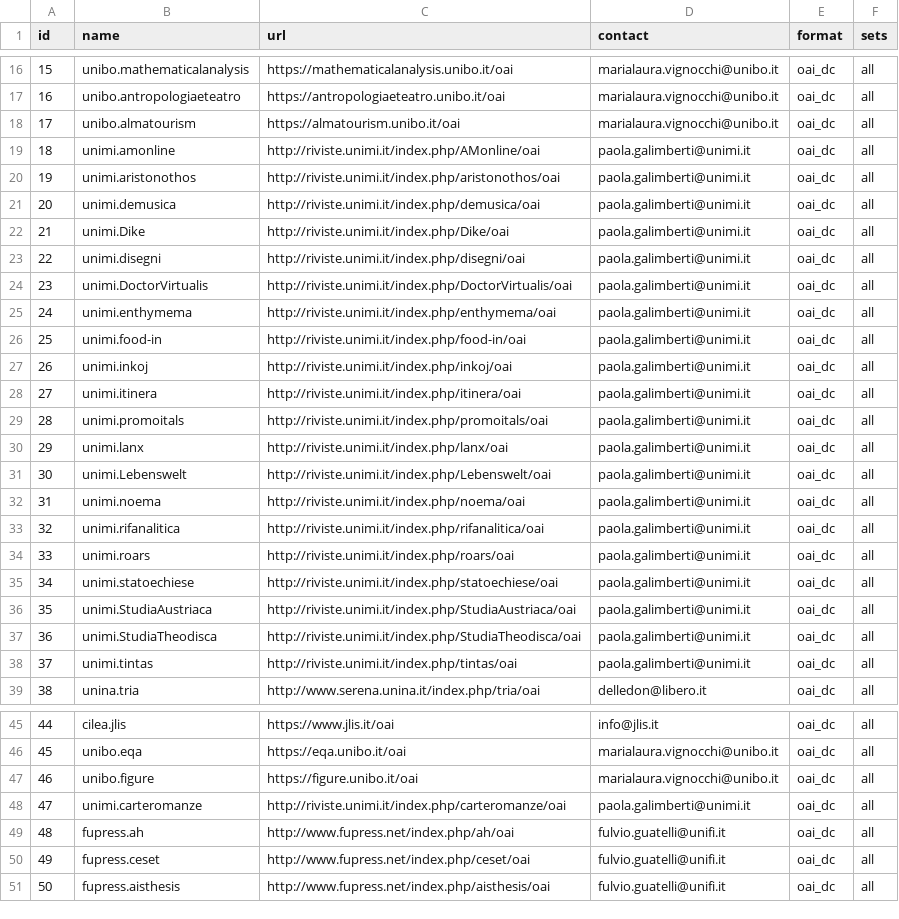
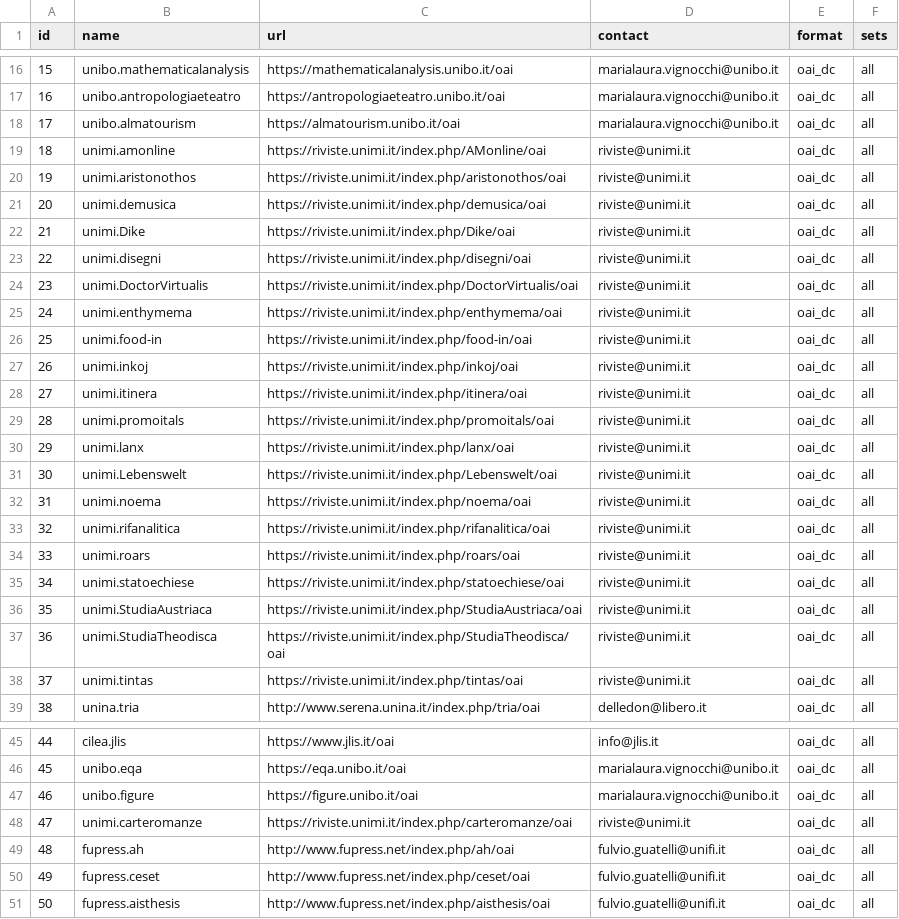
Before and after one commit to depositolegale/sources, a CSV file: journals.csv, drawn as a sheet; only a part is shown, gaps mark what is left out; the diff covers the shown part only.

Commit message:
unimi: changed baseurl to https, changed contact email

```diff
--- a/journals.csv
+++ b/journals.csv
@@ -18,22 +18,22 @@ id,name,url,contact,format,sets
 17,unibo.almatourism,https://almatourism.unibo.it/oai,marialaura.vignocchi@unibo.it,oai_dc,all
-18,unimi.amonline,http://riviste.unimi.it/index.php/AMonline/oai,paola.galimberti@unimi.it,oai_dc,all
-19,unimi.aristonothos,http://riviste.unimi.it/index.php/aristonothos/oai,paola.galimberti@unimi.it,oai_dc,all
-20,unimi.demusica,http://riviste.unimi.it/index.php/demusica/oai,paola.galimberti@unimi.it,oai_dc,all
-21,unimi.Dike,http://riviste.unimi.it/index.php/Dike/oai,paola.galimberti@unimi.it,oai_dc,all
-22,unimi.disegni,http://riviste.unimi.it/index.php/disegni/oai,paola.galimberti@unimi.it,oai_dc,all
-23,unimi.DoctorVirtualis,http://riviste.unimi.it/index.php/DoctorVirtualis/oai,paola.galimberti@unimi.it,oai_dc,all
-24,unimi.enthymema,http://riviste.unimi.it/index.php/enthymema/oai,paola.galimberti@unimi.it,oai_dc,all
-25,unimi.food-in,http://riviste.unimi.it/index.php/food-in/oai,paola.galimberti@unimi.it,oai_dc,all
-26,unimi.inkoj,http://riviste.unimi.it/index.php/inkoj/oai,paola.galimberti@unimi.it,oai_dc,all
-27,unimi.itinera,http://riviste.unimi.it/index.php/itinera/oai,paola.galimberti@unimi.it,oai_dc,all
-28,unimi.promoitals,http://riviste.unimi.it/index.php/promoitals/oai,paola.galimberti@unimi.it,oai_dc,all
-29,unimi.lanx,http://riviste.unimi.it/index.php/lanx/oai,paola.galimberti@unimi.it,oai_dc,all
-30,unimi.Lebenswelt,http://riviste.unimi.it/index.php/Lebenswelt/oai,paola.galimberti@unimi.it,oai_dc,all
-31,unimi.noema,http://riviste.unimi.it/index.php/noema/oai,paola.galimberti@unimi.it,oai_dc,all
-32,unimi.rifanalitica,http://riviste.unimi.it/index.php/rifanalitica/oai,paola.galimberti@unimi.it,oai_dc,all
-33,unimi.roars,http://riviste.unimi.it/index.php/roars/oai,paola.galimberti@unimi.it,oai_dc,all
-34,unimi.statoechiese,http://riviste.unimi.it/index.php/statoechiese/oai,paola.galimberti@unimi.it,oai_dc,all
-35,unimi.StudiaAustriaca,http://riviste.unimi.it/index.php/StudiaAustriaca/oai,paola.galimberti@unimi.it,oai_dc,all
-36,unimi.StudiaTheodisca,http://riviste.unimi.it/index.php/StudiaTheodisca/oai,paola.galimberti@unimi.it,oai_dc,all
-37,unimi.tintas,http://riviste.unimi.it/index.php/tintas/oai,paola.galimberti@unimi.it,oai_dc,all
+18,unimi.amonline,https://riviste.unimi.it/index.php/AMonline/oai,riviste@unimi.it,oai_dc,all
+19,unimi.aristonothos,https://riviste.unimi.it/index.php/aristonothos/oai,riviste@unimi.it,oai_dc,all
+20,unimi.demusica,https://riviste.unimi.it/index.php/demusica/oai,riviste@unimi.it,oai_dc,all
+21,unimi.Dike,https://riviste.unimi.it/index.php/Dike/oai,riviste@unimi.it,oai_dc,all
+22,unimi.disegni,https://riviste.unimi.it/index.php/disegni/oai,riviste@unimi.it,oai_dc,all
+23,unimi.DoctorVirtualis,https://riviste.unimi.it/index.php/DoctorVirtualis/oai,riviste@unimi.it,oai_dc,all
+24,unimi.enthymema,https://riviste.unimi.it/index.php/enthymema/oai,riviste@unimi.it,oai_dc,all
+25,unimi.food-in,https://riviste.unimi.it/index.php/food-in/oai,riviste@unimi.it,oai_dc,all
+26,unimi.inkoj,https://riviste.unimi.it/index.php/inkoj/oai,riviste@unimi.it,oai_dc,all
+27,unimi.itinera,https://riviste.unimi.it/index.php/itinera/oai,riviste@unimi.it,oai_dc,all
+28,unimi.promoitals,https://riviste.unimi.it/index.php/promoitals/oai,riviste@unimi.it,oai_dc,all
+29,unimi.lanx,https://riviste.unimi.it/index.php/lanx/oai,riviste@unimi.it,oai_dc,all
+30,unimi.Lebenswelt,https://riviste.unimi.it/index.php/Lebenswelt/oai,riviste@unimi.it,oai_dc,all
+31,unimi.noema,https://riviste.unimi.it/index.php/noema/oai,riviste@unimi.it,oai_dc,all
+32,unimi.rifanalitica,https://riviste.unimi.it/index.php/rifanalitica/oai,riviste@unimi.it,oai_dc,all
+33,unimi.roars,https://riviste.unimi.it/index.php/roars/oai,riviste@unimi.it,oai_dc,all
+34,unimi.statoechiese,https://riviste.unimi.it/index.php/statoechiese/oai,riviste@unimi.it,oai_dc,all
+35,unimi.StudiaAustriaca,https://riviste.unimi.it/index.php/StudiaAustriaca/oai,riviste@unimi.it,oai_dc,all
+36,unimi.StudiaTheodisca,https://riviste.unimi.it/index.php/StudiaTheodisca/oai,riviste@unimi.it,oai_dc,all
+37,unimi.tintas,https://riviste.unimi.it/index.php/tintas/oai,riviste@unimi.it,oai_dc,all
 38,unina.tria,http://www.serena.unina.it/index.php/tria/oai,delledon@libero.it,oai_dc,all
@@ -47,3 +47,3 @@ id,name,url,contact,format,sets
 46,unibo.figure,https://figure.unibo.it/oai,marialaura.vignocchi@unibo.it,oai_dc,all
-47,unimi.carteromanze,http://riviste.unimi.it/index.php/carteromanze/oai,paola.galimberti@unimi.it,oai_dc,all
+47,unimi.carteromanze,https://riviste.unimi.it/index.php/carteromanze/oai,riviste@unimi.it,oai_dc,all
 48,fupress.ah,http://www.fupress.net/index.php/ah/oai,fulvio.guatelli@unifi.it,oai_dc,all
```
Also changed, not shown: 32 edited cells elsewhere in this file.
